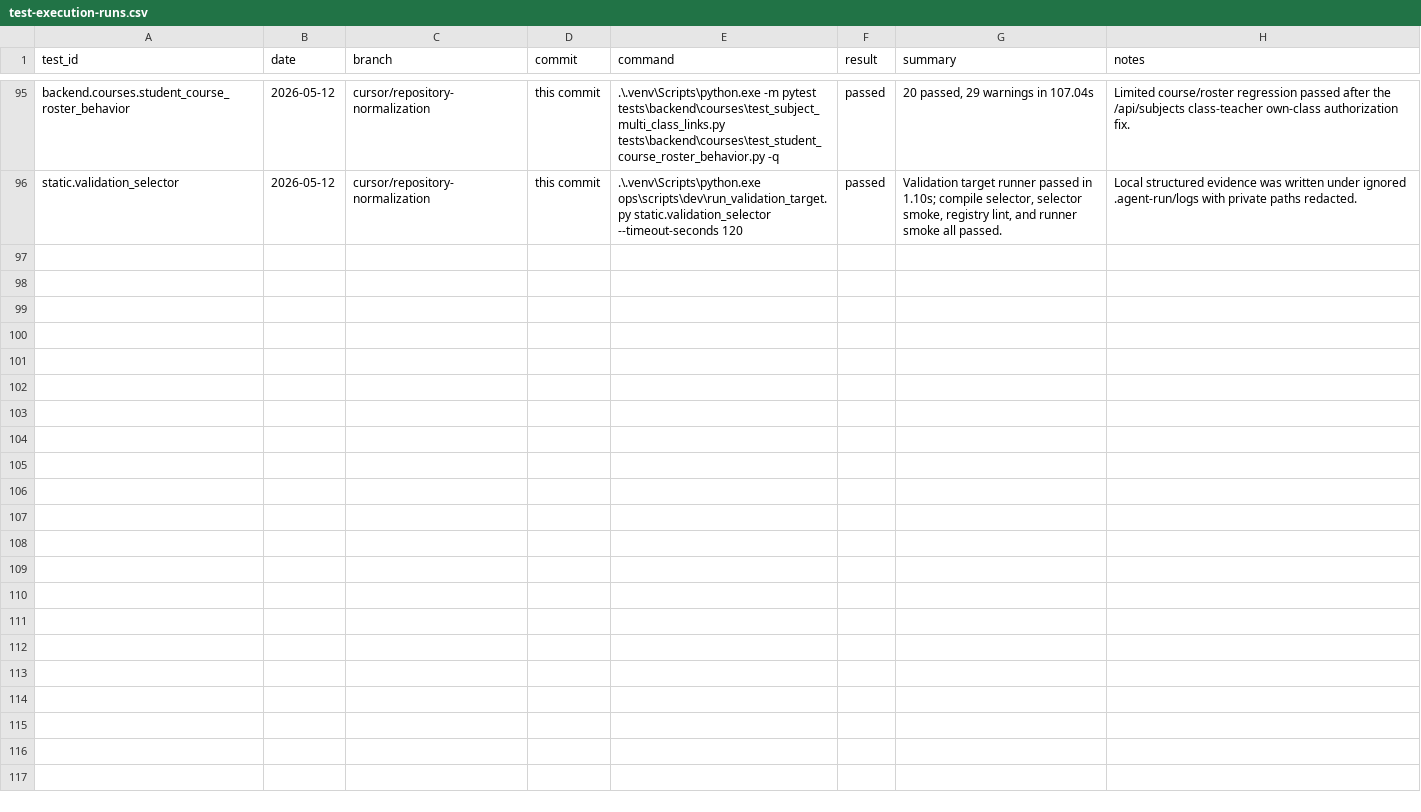
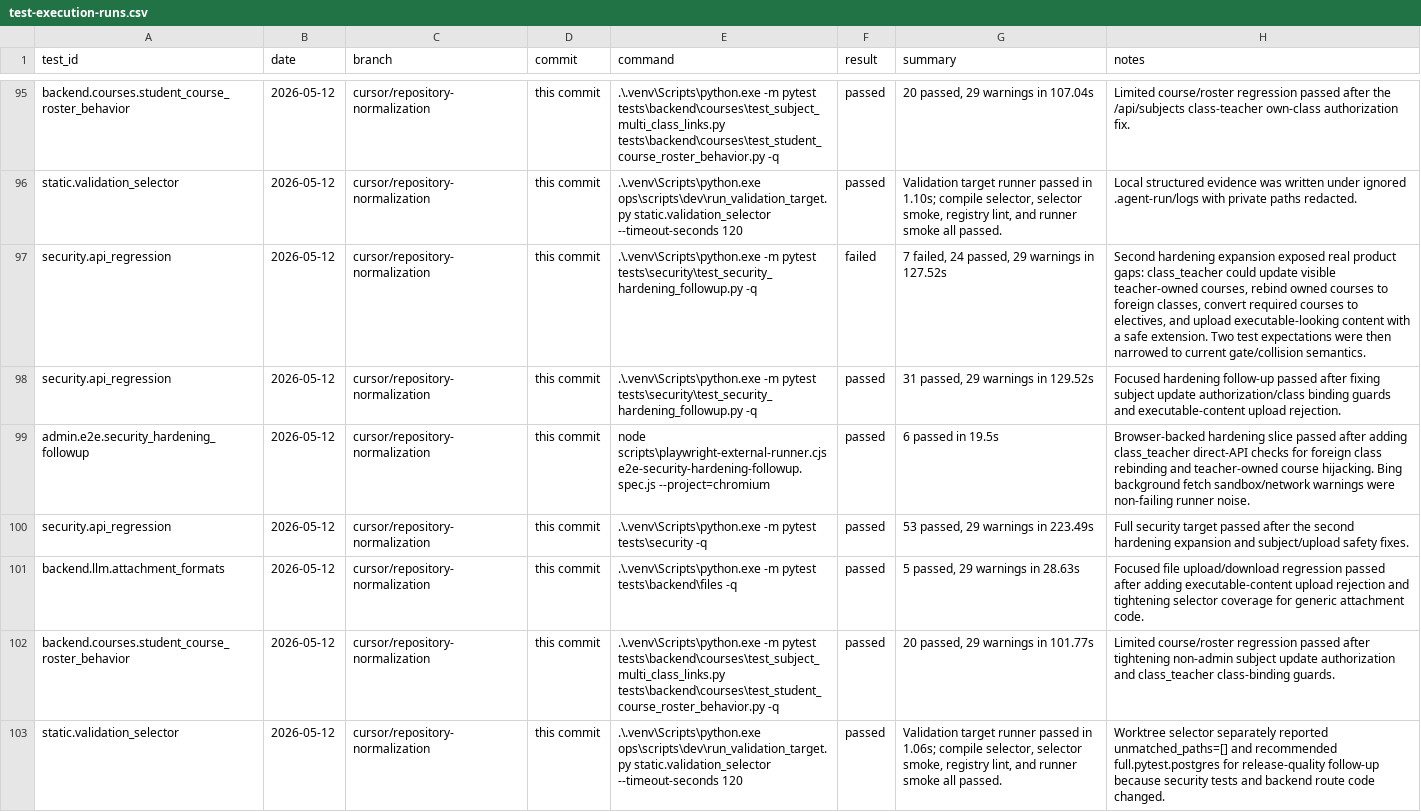
Before and after one commit to YinzhuCheng/wailearning, a CSV file: docs/development/testing/test-execution-runs.csv, drawn as a sheet; only a part is shown, gaps mark what is left out; the diff names each change by its address in the sheet, - before the commit and + after, or states it on an @@ line.

Commit message:
fix: harden subject updates and uploads

```diff
--- a/docs/development/testing/test-execution-runs.csv
+++ b/docs/development/testing/test-execution-runs.csv
+row 97: security.api_regression | 2026-05-12 | cursor/repository-normalization | this commit | .\.venv\Scripts\python.exe -m pytest tests\security\test_security_hardening_followup.py -q | failed | 7 failed, 24 passed, 29 warnings in 127.52s | Second hardening expansion exposed real product gaps: class_teacher could update visible teacher-owned courses, rebind owned courses to foreign classes, convert required courses to electives, and upload executable-looking content with a safe extension. Two test expectations were then narrowed to current gate/collision semantics.
+row 98: security.api_regression | 2026-05-12 | cursor/repository-normalization | this commit | .\.venv\Scripts\python.exe -m pytest tests\security\test_security_hardening_followup.py -q | passed | 31 passed, 29 warnings in 129.52s | Focused hardening follow-up passed after fixing subject update authorization/class binding guards and executable-content upload rejection.
+row 99: admin.e2e.security_hardening_followup | 2026-05-12 | cursor/repository-normalization | this commit | node scripts\playwright-external-runner.cjs e2e-security-hardening-followup.spec.js --project=chromium | passed | 6 passed in 19.5s | Browser-backed hardening slice passed after adding class_teacher direct-API checks for foreign class rebinding and teacher-owned course hijacking. Bing background fetch sandbox/network warnings were non-failing runner noise.
+row 100: security.api_regression | 2026-05-12 | cursor/repository-normalization | this commit | .\.venv\Scripts\python.exe -m pytest tests\security -q | passed | 53 passed, 29 warnings in 223.49s | Full security target passed after the second hardening expansion and subject/upload safety fixes.
+row 101: backend.llm.attachment_formats | 2026-05-12 | cursor/repository-normalization | this commit | .\.venv\Scripts\python.exe -m pytest tests\backend\files -q | passed | 5 passed, 29 warnings in 28.63s | Focused file upload/download regression passed after adding executable-content upload rejection and tightening selector coverage for generic attachment code.
+row 102: backend.courses.student_course_roster_behavior | 2026-05-12 | cursor/repository-normalization | this commit | .\.venv\Scripts\python.exe -m pytest tests\backend\courses\test_subject_multi_class_links.py tests\backend\courses\test_student_course_roster_behavior.py -q | passed | 20 passed, 29 warnings in 101.77s | Limited course/roster regression passed after tightening non-admin subject update authorization and class_teacher class-binding guards.
+row 103: static.validation_selector | 2026-05-12 | cursor/repository-normalization | this commit | .\.venv\Scripts\python.exe ops\scripts\dev\run_validation_target.py static.validation_selector --timeout-seconds 120 | passed | Validation target runner passed in 1.06s; compile selector, selector smoke, registry lint, and runner smoke all passed. | Worktree selector separately reported unmatched_paths=[] and recommended full.pytest.postgres for release-quality follow-up because security tests and backend route code changed.
```
Also changed, not shown: docs/development/testing/test-execution-targets.csv, 5 other files.
